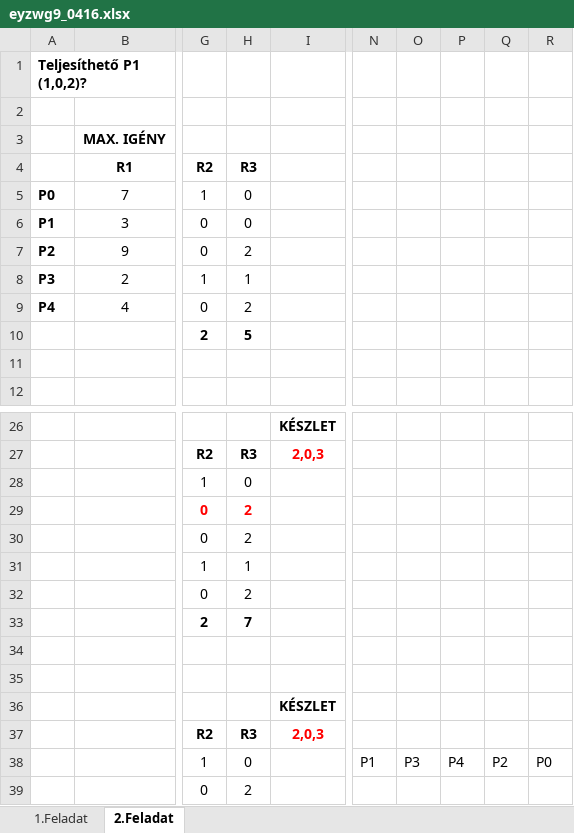
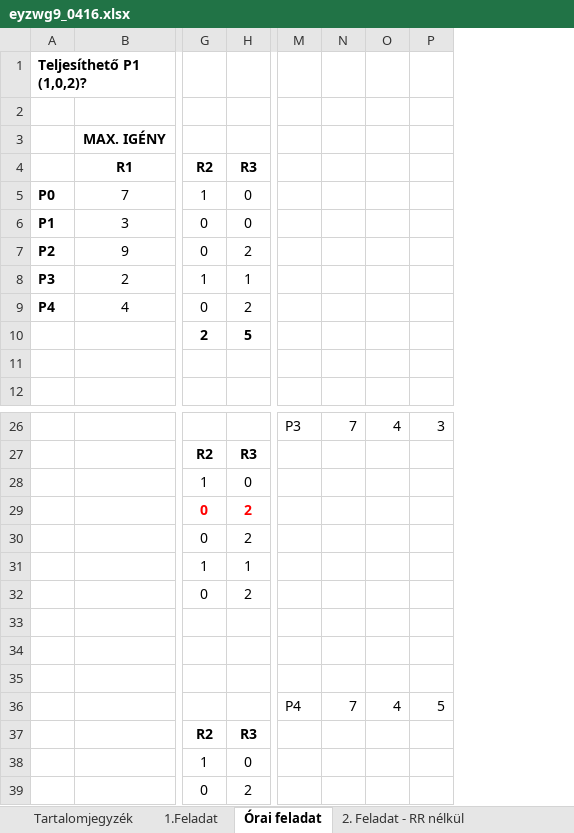
Before and after one commit to oroszkristof/EYZWG9_OSGyak, an Excel workbook: EYZWG9_0416/eyzwg9_0416.xlsx, sheet Órai feladat, drawn as a sheet; only a part is shown, gaps mark what is left out; values as stored, in another font and other column widths than the file's, no borders; removed rows and columns are numbered as before the commit, all else as after; rows hold the shown columns only; the diff covers the shown part only; the diff names each change by its address in the sheet, - before the commit and + after, or states it on an @@ line.

```diff
--- a/EYZWG9_0416/eyzwg9_0416.xlsx (sheet Órai feladat)
+++ b/EYZWG9_0416/eyzwg9_0416.xlsx (sheet Órai feladat)
-sheet tab: 2.Feladat
+sheet tab: Órai feladat
+sheet tab: Tartalomjegyzék
+sheet tab: 2. Feladat - RR nélkül
-column I, rows 26-37: KÉSZLET | 2,0,3 |  |  |  |  |  |  |  |  | KÉSZLET | 2,0,3
-column N, row 38: P1
-column O, row 38: P3
-column P, row 38: P4
-column Q, row 38: P2
-column R, row 38: P0
+column M, rows 26-36: P3 |  |  |  |  |  |  |  |  |  | P4
+column N, rows 26-36: 7 |  |  |  |  |  |  |  |  |  | 7
+column O, rows 26-36: 4 |  |  |  |  |  |  |  |  |  | 4
+column P, rows 26-36: 3 |  |  |  |  |  |  |  |  |  | 5
-row 33:  |  | 2 | 7
+row 33: (empty)
```
Also changed, not shown: 20 added rows, 7 edited cells and cell formats elsewhere in this sheet, other sheet tabs, 1 other file.
